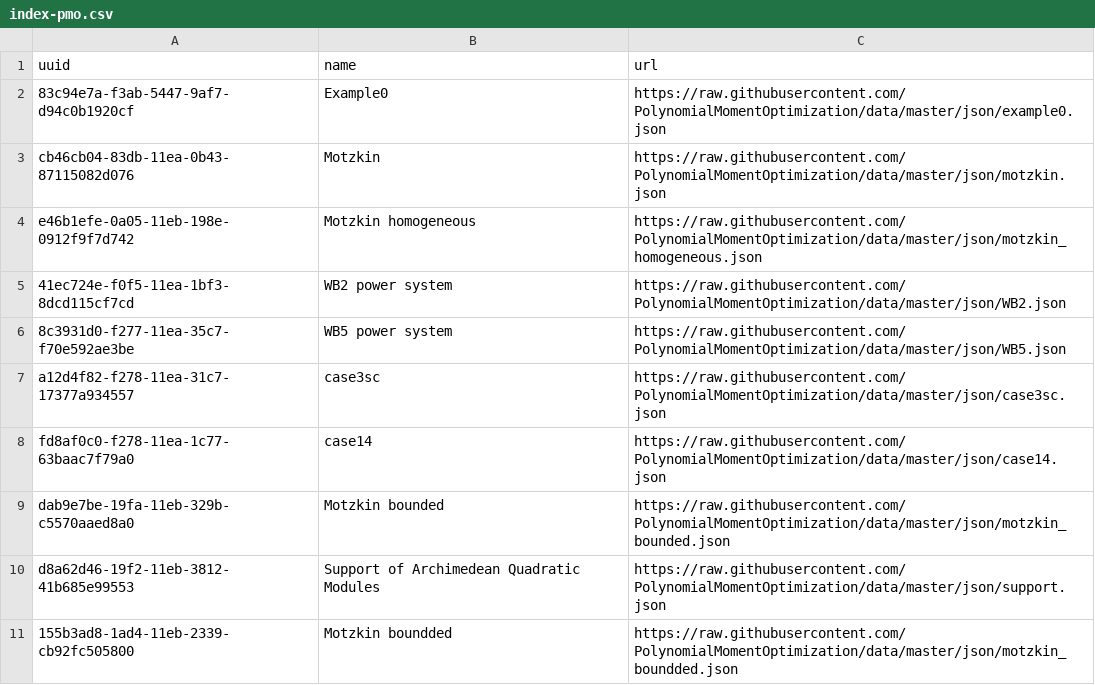
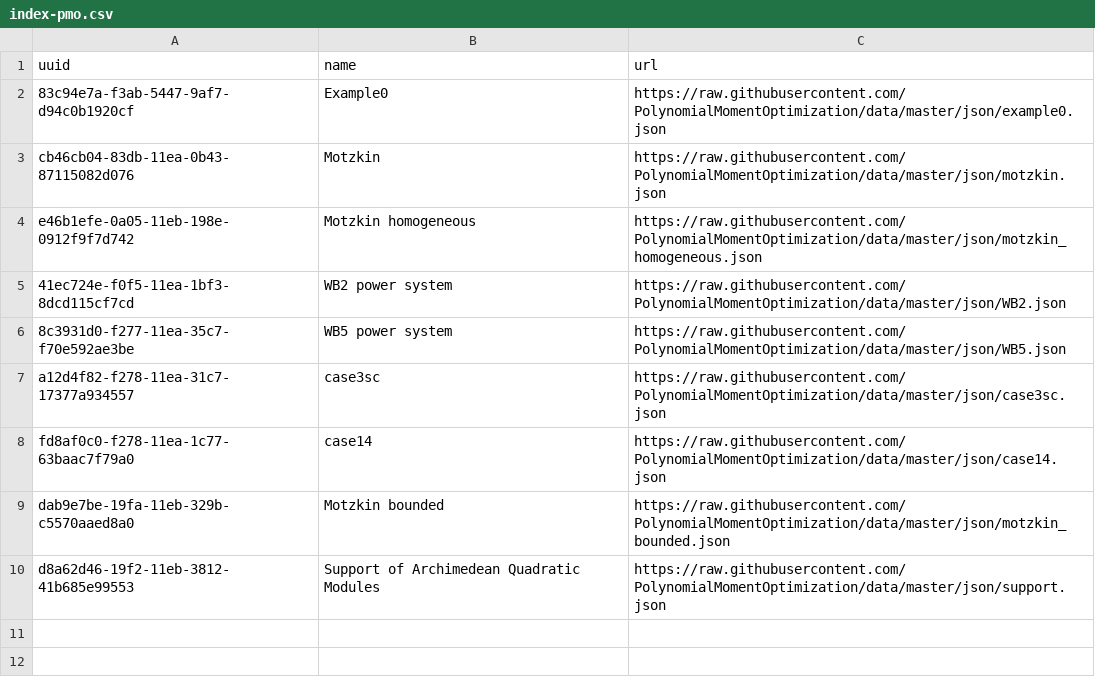
Before and after one commit to PolynomialMomentOptimization/data, a CSV file: registries/index-pmo.csv, drawn as a sheet.

Commit message:
rm motzkin_boundded.json

```diff
--- a/registries/index-pmo.csv
+++ b/registries/index-pmo.csv
@@ -10,2 +10 @@ dab9e7be-19fa-11eb-329b-c5570aaed8a0,Motzkin bounded,https://raw.githubuserconte
 d8a62d46-19f2-11eb-3812-41b685e99553,Support of Archimedean Quadratic Modules,https://raw.githubusercontent.com/PolynomialMomentOptimization/data/master/json/support.json
-155b3ad8-1ad4-11eb-2339-cb92fc505800,Motzkin boundded,https://raw.githubusercontent.com/PolynomialMomentOptimization/data/master/json/motzkin_boundded.json
```
Also changed, not shown: 1 other file.
